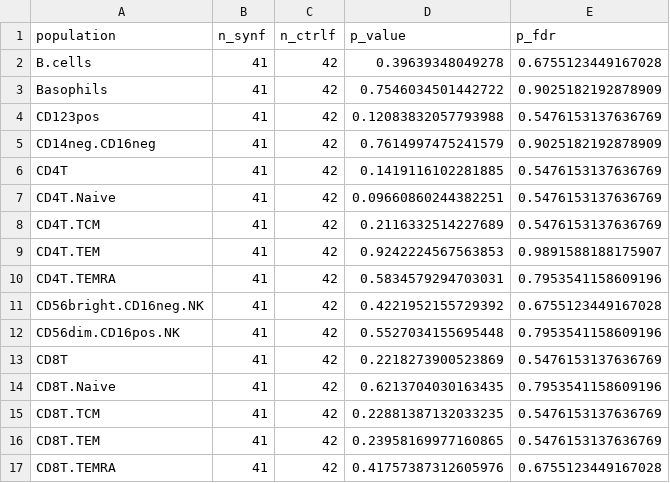
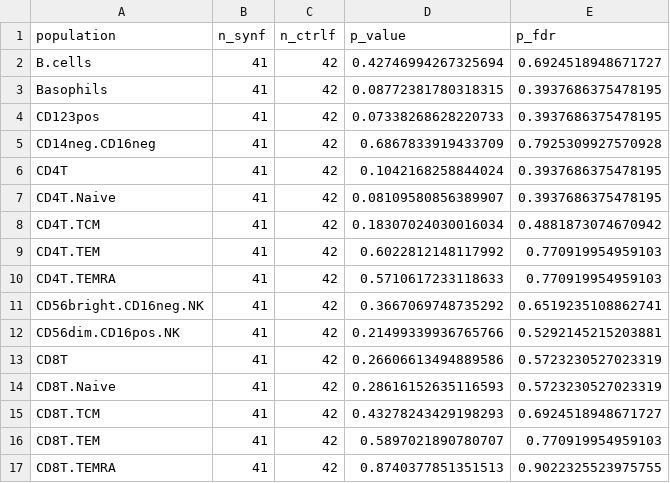
Before and after one commit to Brodinlab/amplio-formula-2114INF, a CSV file: output/tables/manualgating_synf_ctrlf_auc.csv, drawn as a sheet; only a part is shown; the diff covers the shown part only.

```diff
--- a/output/tables/manualgating_synf_ctrlf_auc.csv
+++ b/output/tables/manualgating_synf_ctrlf_auc.csv
@@ -1,17 +1,17 @@
 population,n_synf,n_ctrlf,p_value,p_fdr
-B.cells,41,42,0.39639348049278,0.6755123449167028
-Basophils,41,42,0.7546034501442722,0.9025182192878909
-CD123pos,41,42,0.12083832057793988,0.5476153137636769
-CD14neg.CD16neg,41,42,0.7614997475241579,0.9025182192878909
-CD4T,41,42,0.1419116102281885,0.5476153137636769
-CD4T.Naive,41,42,0.09660860244382251,0.5476153137636769
-CD4T.TCM,41,42,0.2116332514227689,0.5476153137636769
-CD4T.TEM,41,42,0.9242224567563853,0.9891588188175907
-CD4T.TEMRA,41,42,0.5834579294703031,0.7953541158609196
-CD56bright.CD16neg.NK,41,42,0.4221952155729392,0.6755123449167028
-CD56dim.CD16pos.NK,41,42,0.5527034155695448,0.7953541158609196
-CD8T,41,42,0.2218273900523869,0.5476153137636769
-CD8T.Naive,41,42,0.6213704030163435,0.7953541158609196
-CD8T.TCM,41,42,0.22881387132033235,0.5476153137636769
-CD8T.TEM,41,42,0.23958169977160865,0.5476153137636769
-CD8T.TEMRA,41,42,0.41757387312605976,0.6755123449167028
+B.cells,41,42,0.42746994267325694,0.6924518948671727
+Basophils,41,42,0.08772381780318315,0.3937686375478195
+CD123pos,41,42,0.07338268628220733,0.3937686375478195
+CD14neg.CD16neg,41,42,0.6867833919433709,0.7925309927570928
+CD4T,41,42,0.1042168258844024,0.3937686375478195
+CD4T.Naive,41,42,0.08109580856389907,0.3937686375478195
+CD4T.TCM,41,42,0.18307024030016034,0.4881873074670942
+CD4T.TEM,41,42,0.6022812148117992,0.770919954959103
+CD4T.TEMRA,41,42,0.5710617233118633,0.770919954959103
+CD56bright.CD16neg.NK,41,42,0.3667069748735292,0.6519235108862741
+CD56dim.CD16pos.NK,41,42,0.21499339936765766,0.5292145215203881
+CD8T,41,42,0.26606613494889586,0.5723230527023319
+CD8T.Naive,41,42,0.28616152635116593,0.5723230527023319
+CD8T.TCM,41,42,0.43278243429198293,0.6924518948671727
+CD8T.TEM,41,42,0.5897021890780707,0.770919954959103
+CD8T.TEMRA,41,42,0.8740377851351513,0.9022325523975755
```
Also changed, not shown: 32 edited cells elsewhere in this file, output/tables/manualgating_feeding_group_effect_ranking.csv, output/tables/manualgating_pseudotime_values.csv, 21 other files.
